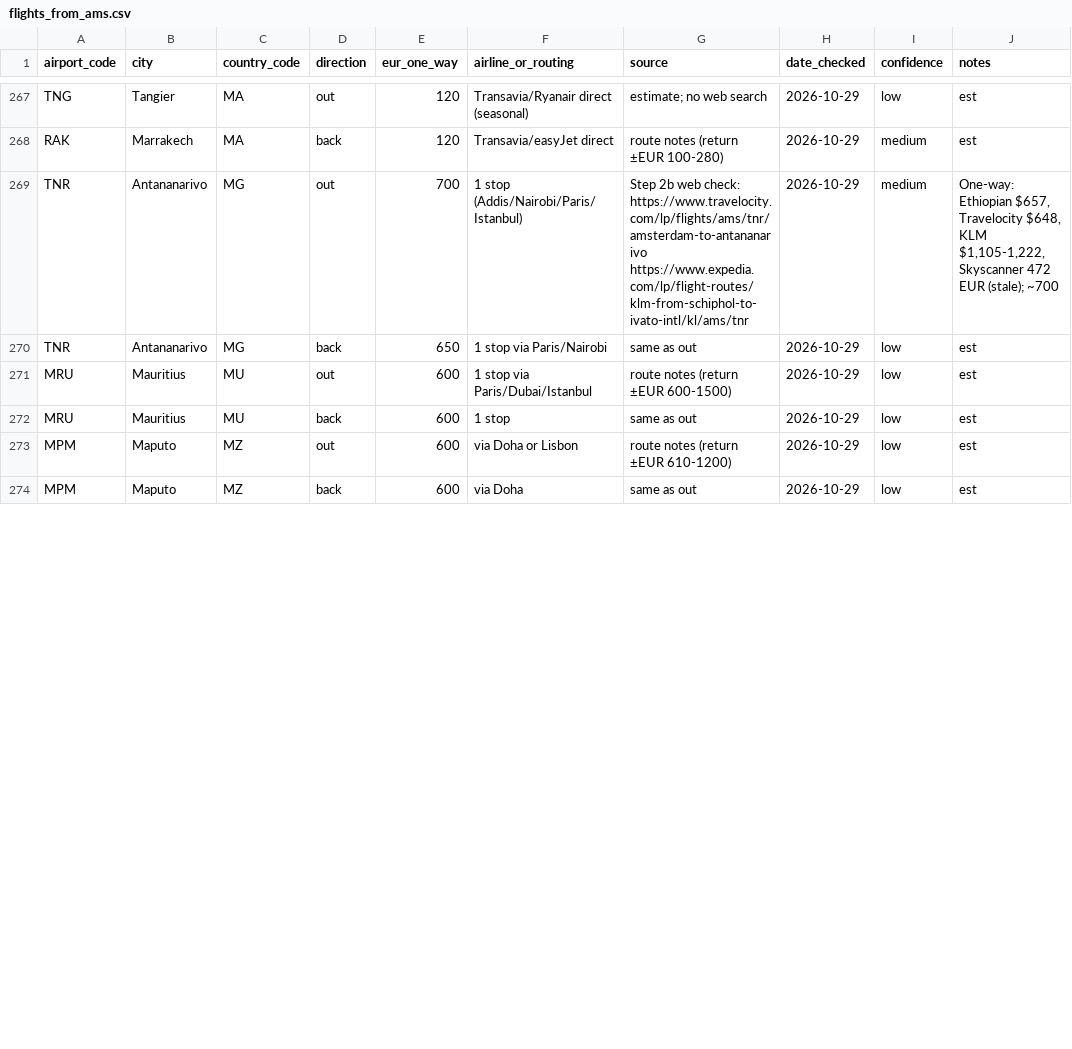
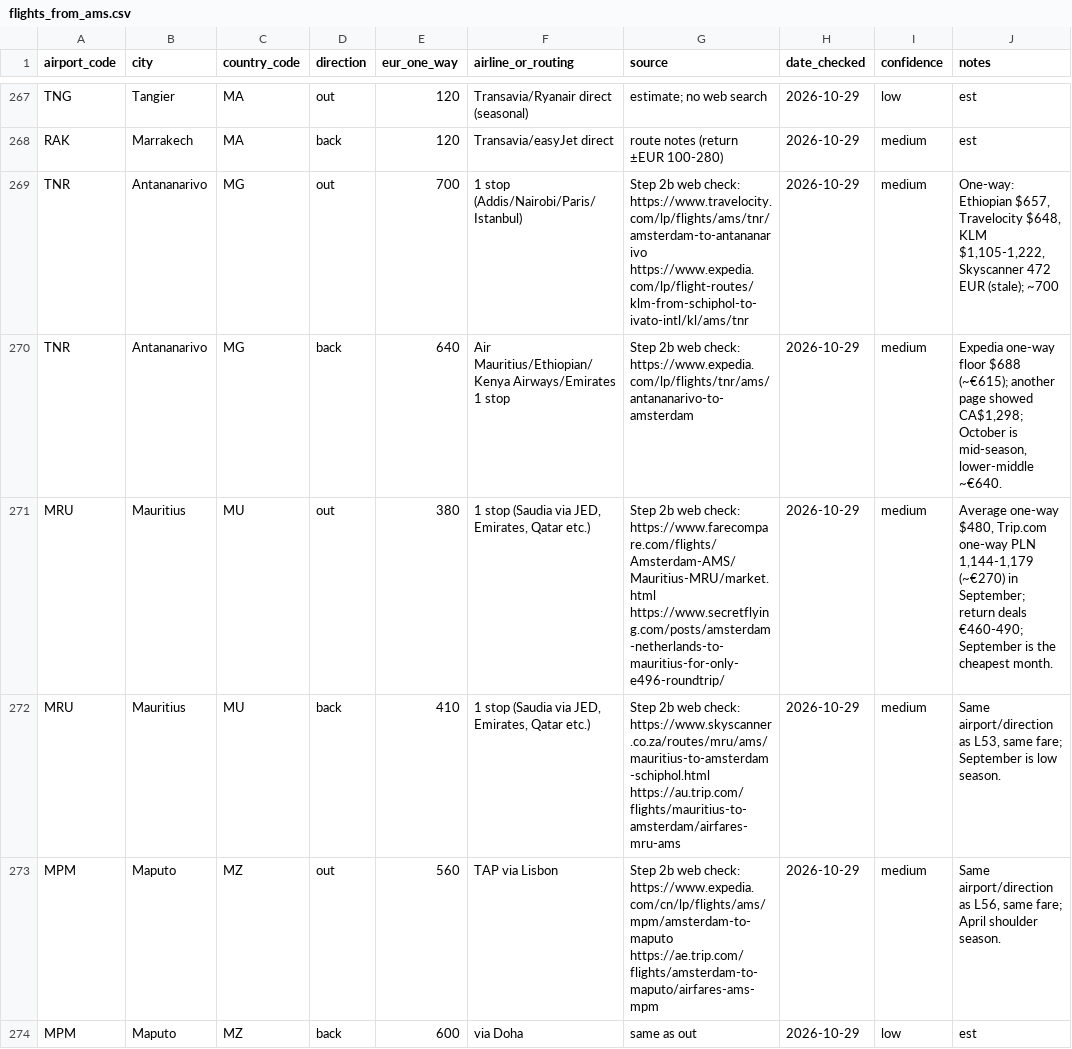
Before and after one commit to YWarmelink/YourAtlas, a CSV file: data/cost_reference/flights_from_ams.csv, drawn as a sheet; only a part is shown, gaps mark what is left out; the diff covers the shown part only.

```diff
--- a/data/cost_reference/flights_from_ams.csv
+++ b/data/cost_reference/flights_from_ams.csv
@@ -269,6 +269,6 @@ RAK,Marrakech,MA,back,120,Transavia/easyJet direct,route notes (return ±EUR 100
 TNR,Antananarivo,MG,out,700,1 stop (Addis/Nairobi/Paris/Istanbul),Step 2b web check: https://www.travelocity.com/lp/flights/ams/tnr/amsterdam-to-antananarivo https://www.expedia.com/lp/flight-routes/klm-from-schiphol-to-ivato-intl/kl/ams/tnr,2026-10-29,medium,"One-way: Ethiopian $657, Travelocity $648, KLM $1,105-1,222, Skyscanner 472 EUR (stale); ~700"
-TNR,Antananarivo,MG,back,650,1 stop via Paris/Nairobi,same as out,2026-10-29,low,est
-MRU,Mauritius,MU,out,600,1 stop via Paris/Dubai/Istanbul,route notes (return ±EUR 600-1500),2026-10-29,low,est
-MRU,Mauritius,MU,back,600,1 stop,same as out,2026-10-29,low,est
-MPM,Maputo,MZ,out,600,via Doha or Lisbon,route notes (return ±EUR 610-1200),2026-10-29,low,est
+TNR,Antananarivo,MG,back,640,Air Mauritius/Ethiopian/Kenya Airways/Emirates 1 stop,Step 2b web check: https://www.expedia.com/lp/flights/tnr/ams/antananarivo-to-amsterdam,2026-10-29,medium,"Expedia one-way floor $688 (~€615); another page showed CA$1,298; October is mid-season, lower-middle ~€640."
+MRU,Mauritius,MU,out,380,"1 stop (Saudia via JED, Emirates, Qatar etc.)",Step 2b web check: https://www.farecompare.com/flights/Amsterdam-AMS/Mauritius-MRU/market.html https://www.secretflying.com/posts/amsterdam-netherlands-to-mauritius-for-only-e496-roundtrip/,2026-10-29,medium,"Average one-way $480, Trip.com one-way PLN 1,144-1,179 (~€270) in September; return deals €460-490; September is the cheapest month."
+MRU,Mauritius,MU,back,410,"1 stop (Saudia via JED, Emirates, Qatar etc.)",Step 2b web check: https://www.skyscanner.co.za/routes/mru/ams/mauritius-to-amsterdam-schiphol.html https://au.trip.com/flights/mauritius-to-amsterdam/airfares-mru-ams,2026-10-29,medium,"Same airport/direction as L53, same fare; September is low season."
+MPM,Maputo,MZ,out,560,TAP via Lisbon,Step 2b web check: https://www.expedia.com/cn/lp/flights/ams/mpm/amsterdam-to-maputo https://ae.trip.com/flights/amsterdam-to-maputo/airfares-ams-mpm,2026-10-29,medium,"Same airport/direction as L56, same fare; April shoulder season."
 MPM,Maputo,MZ,back,600,via Doha,same as out,2026-10-29,low,est
```
Also changed, not shown: 38 edited cells elsewhere in this file, 14 other files.
